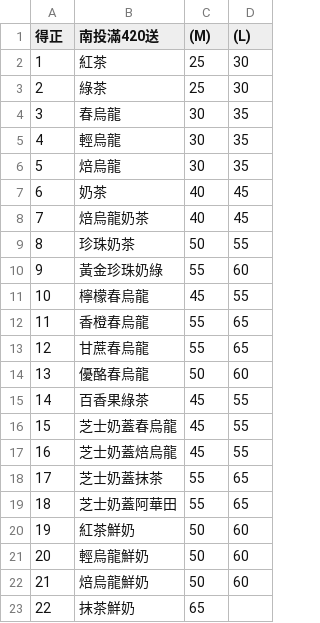
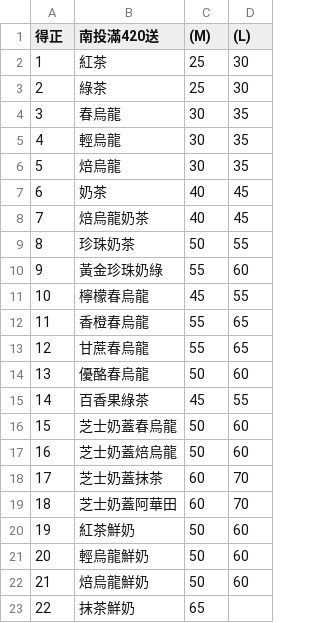
Before and after one commit to chih-kang-huang/nca-linebot, a CSV file: data/beverage/得正.csv, drawn as a sheet.

```diff
--- a/data/beverage/得正.csv
+++ b/data/beverage/得正.csv
@@ -15,6 +15,6 @@
 14,百香果綠茶,45,55
-15,芝士奶蓋春烏龍,45,55
-16,芝士奶蓋焙烏龍,45,55
-17,芝士奶蓋抹茶,55,65
-18,芝士奶蓋阿華田,55,65
+15,芝士奶蓋春烏龍,50,60
+16,芝士奶蓋焙烏龍,50,60
+17,芝士奶蓋抹茶,60,70
+18,芝士奶蓋阿華田,60,70
 19,紅茶鮮奶,50,60
```
Also changed, not shown: data/restaurant/佳臻.csv, data/restaurant/日日佳.csv, 4 other files.
